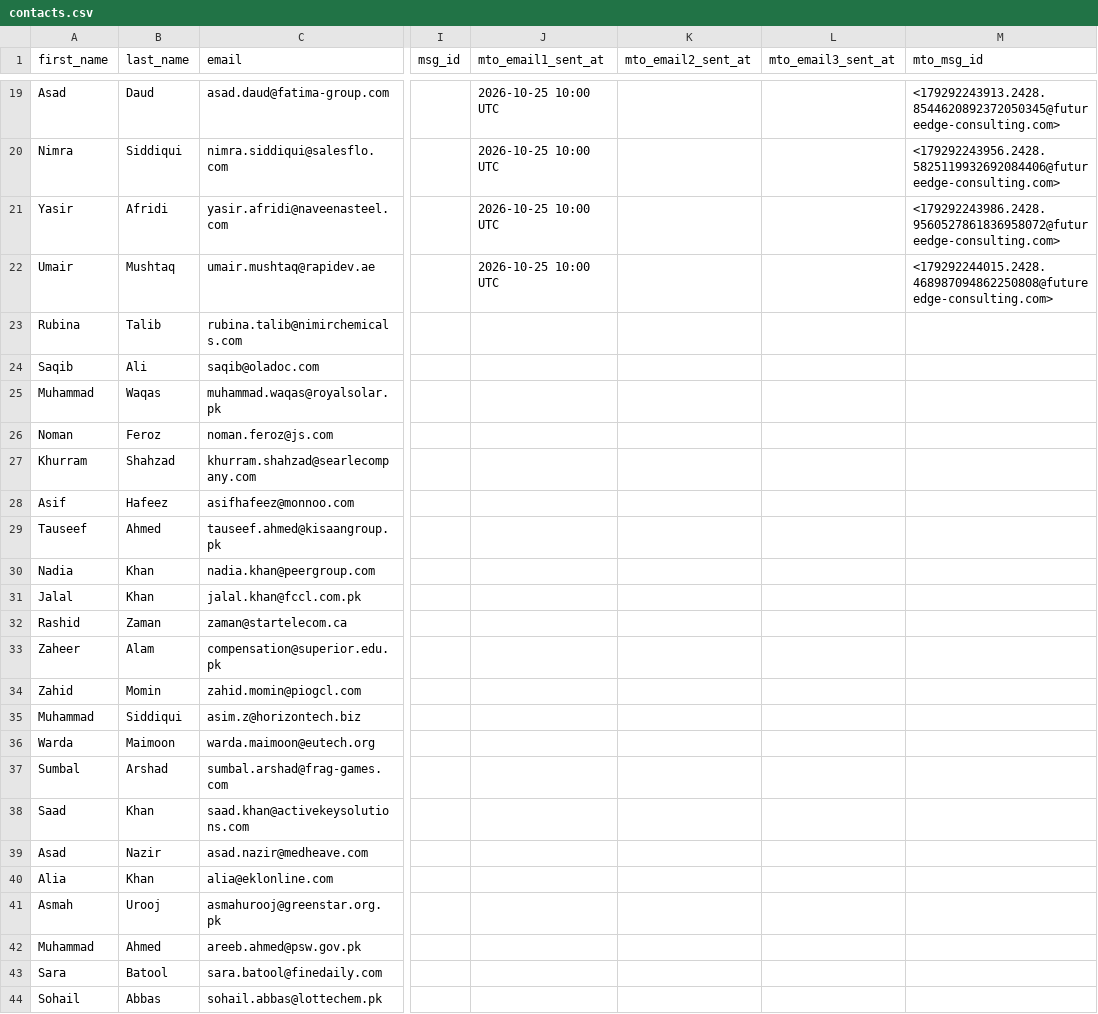
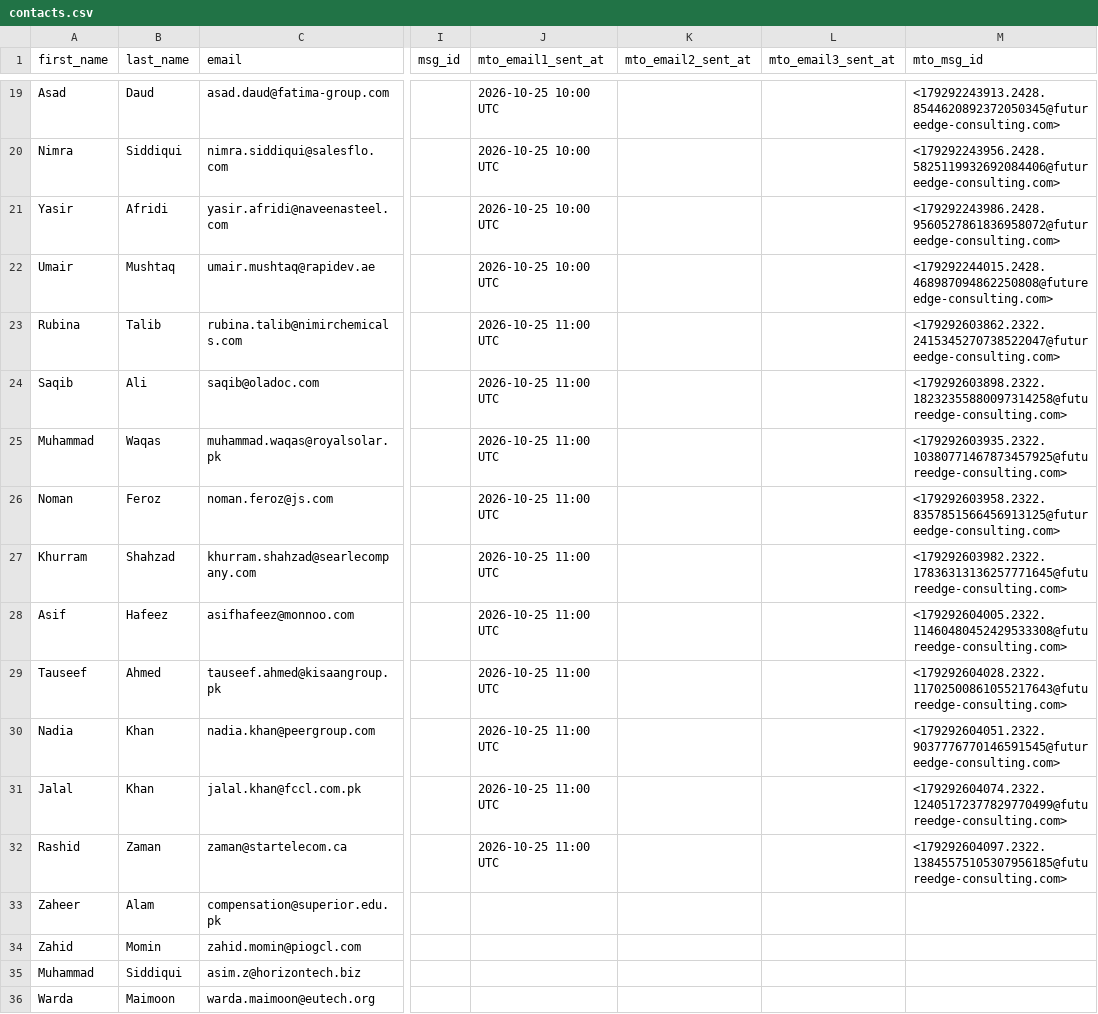
Before and after one commit to mohsinahmadbhatti-ctrl/fec-email-campaign, a CSV file: contacts.csv, drawn as a sheet; only a part is shown, gaps mark what is left out; the shorter side is filled out with more unchanged rows; the diff names each change by its address in the sheet, - before the commit and + after, or states it on an @@ line.

Commit message:
Mark sent contacts [2026-10-25 11:00 UTC]

```diff
--- a/contacts.csv
+++ b/contacts.csv
-J23:J32 (mto_email1_sent_at): (empty)
+J23:J32 (mto_email1_sent_at): 2026-10-25 11:00 UTC
-M23 (mto_msg_id): (empty)
+M23 (mto_msg_id): <179292603862.2322.2415345270738522047@futureedge-consulting.com>
-M24 (mto_msg_id): (empty)
+M24 (mto_msg_id): <179292603898.2322.18232355880097314258@futureedge-consulting.com>
-M25 (mto_msg_id): (empty)
+M25 (mto_msg_id): <179292603935.2322.10380771467873457925@futureedge-consulting.com>
-M26 (mto_msg_id): (empty)
+M26 (mto_msg_id): <179292603958.2322.8357851566456913125@futureedge-consulting.com>
-M27 (mto_msg_id): (empty)
+M27 (mto_msg_id): <179292603982.2322.17836313136257771645@futureedge-consulting.com>
-M28 (mto_msg_id): (empty)
+M28 (mto_msg_id): <179292604005.2322.11460480452429533308@futureedge-consulting.com>
-M29 (mto_msg_id): (empty)
+M29 (mto_msg_id): <179292604028.2322.11702500861055217643@futureedge-consulting.com>
-M30 (mto_msg_id): (empty)
+M30 (mto_msg_id): <179292604051.2322.9037776770146591545@futureedge-consulting.com>
-M31 (mto_msg_id): (empty)
+M31 (mto_msg_id): <179292604074.2322.12405172377829770499@futureedge-consulting.com>
-M32 (mto_msg_id): (empty)
+M32 (mto_msg_id): <179292604097.2322.13845575105307956185@futureedge-consulting.com>
```
